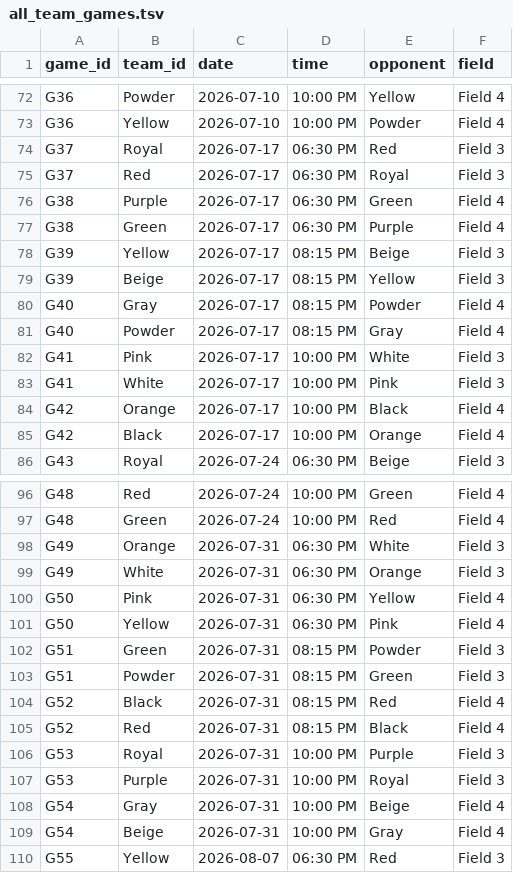
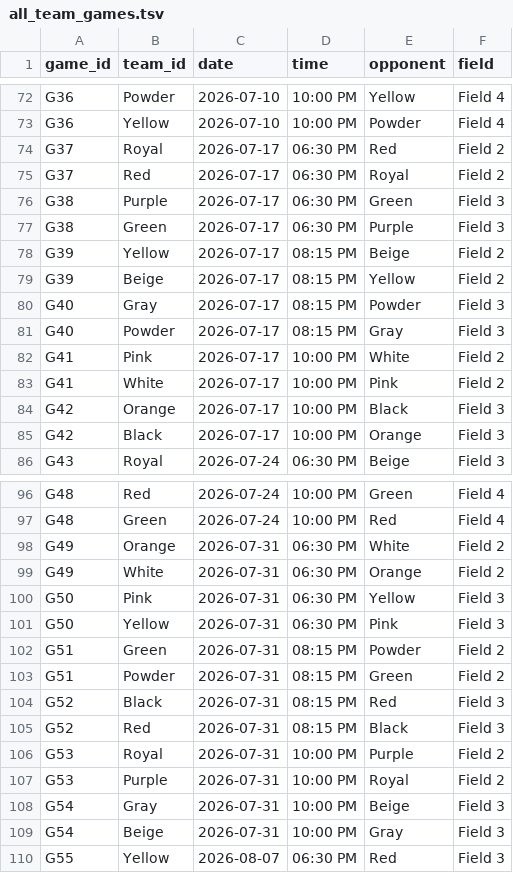
Before and after one commit to dbm1982/adult-league-calendar, a TSV file: all_team_games.tsv, drawn as a sheet; only a part is shown, gaps mark what is left out.

```diff
--- a/all_team_games.tsv
+++ b/all_team_games.tsv
@@ -73,14 +73,14 @@ G36	Powder	2026-07-10	10:00 PM	Yellow	Field 4
 G36	Yellow	2026-07-10	10:00 PM	Powder	Field 4
-G37	Royal	2026-07-17	06:30 PM	Red	Field 3
-G37	Red	2026-07-17	06:30 PM	Royal	Field 3
-G38	Purple	2026-07-17	06:30 PM	Green	Field 4
-G38	Green	2026-07-17	06:30 PM	Purple	Field 4
-G39	Yellow	2026-07-17	08:15 PM	Beige	Field 3
-G39	Beige	2026-07-17	08:15 PM	Yellow	Field 3
-G40	Gray	2026-07-17	08:15 PM	Powder	Field 4
-G40	Powder	2026-07-17	08:15 PM	Gray	Field 4
-G41	Pink	2026-07-17	10:00 PM	White	Field 3
-G41	White	2026-07-17	10:00 PM	Pink	Field 3
-G42	Orange	2026-07-17	10:00 PM	Black	Field 4
-G42	Black	2026-07-17	10:00 PM	Orange	Field 4
+G37	Royal	2026-07-17	06:30 PM	Red	Field 2
+G37	Red	2026-07-17	06:30 PM	Royal	Field 2
+G38	Purple	2026-07-17	06:30 PM	Green	Field 3
+G38	Green	2026-07-17	06:30 PM	Purple	Field 3
+G39	Yellow	2026-07-17	08:15 PM	Beige	Field 2
+G39	Beige	2026-07-17	08:15 PM	Yellow	Field 2
+G40	Gray	2026-07-17	08:15 PM	Powder	Field 3
+G40	Powder	2026-07-17	08:15 PM	Gray	Field 3
+G41	Pink	2026-07-17	10:00 PM	White	Field 2
+G41	White	2026-07-17	10:00 PM	Pink	Field 2
+G42	Orange	2026-07-17	10:00 PM	Black	Field 3
+G42	Black	2026-07-17	10:00 PM	Orange	Field 3
 G43	Royal	2026-07-24	06:30 PM	Beige	Field 3
@@ -97,14 +97,14 @@ G48	Red	2026-07-24	10:00 PM	Green	Field 4
 G48	Green	2026-07-24	10:00 PM	Red	Field 4
-G49	Orange	2026-07-31	06:30 PM	White	Field 3
-G49	White	2026-07-31	06:30 PM	Orange	Field 3
-G50	Pink	2026-07-31	06:30 PM	Yellow	Field 4
-G50	Yellow	2026-07-31	06:30 PM	Pink	Field 4
-G51	Green	2026-07-31	08:15 PM	Powder	Field 3
-G51	Powder	2026-07-31	08:15 PM	Green	Field 3
-G52	Black	2026-07-31	08:15 PM	Red	Field 4
-G52	Red	2026-07-31	08:15 PM	Black	Field 4
-G53	Royal	2026-07-31	10:00 PM	Purple	Field 3
-G53	Purple	2026-07-31	10:00 PM	Royal	Field 3
-G54	Gray	2026-07-31	10:00 PM	Beige	Field 4
-G54	Beige	2026-07-31	10:00 PM	Gray	Field 4
+G49	Orange	2026-07-31	06:30 PM	White	Field 2
+G49	White	2026-07-31	06:30 PM	Orange	Field 2
+G50	Pink	2026-07-31	06:30 PM	Yellow	Field 3
+G50	Yellow	2026-07-31	06:30 PM	Pink	Field 3
+G51	Green	2026-07-31	08:15 PM	Powder	Field 2
+G51	Powder	2026-07-31	08:15 PM	Green	Field 2
+G52	Black	2026-07-31	08:15 PM	Red	Field 3
+G52	Red	2026-07-31	08:15 PM	Black	Field 3
+G53	Royal	2026-07-31	10:00 PM	Purple	Field 2
+G53	Purple	2026-07-31	10:00 PM	Royal	Field 2
+G54	Gray	2026-07-31	10:00 PM	Beige	Field 3
+G54	Beige	2026-07-31	10:00 PM	Gray	Field 3
 G55	Yellow	2026-08-07	06:30 PM	Red	Field 3
```
Also changed, not shown: 12 other files.
